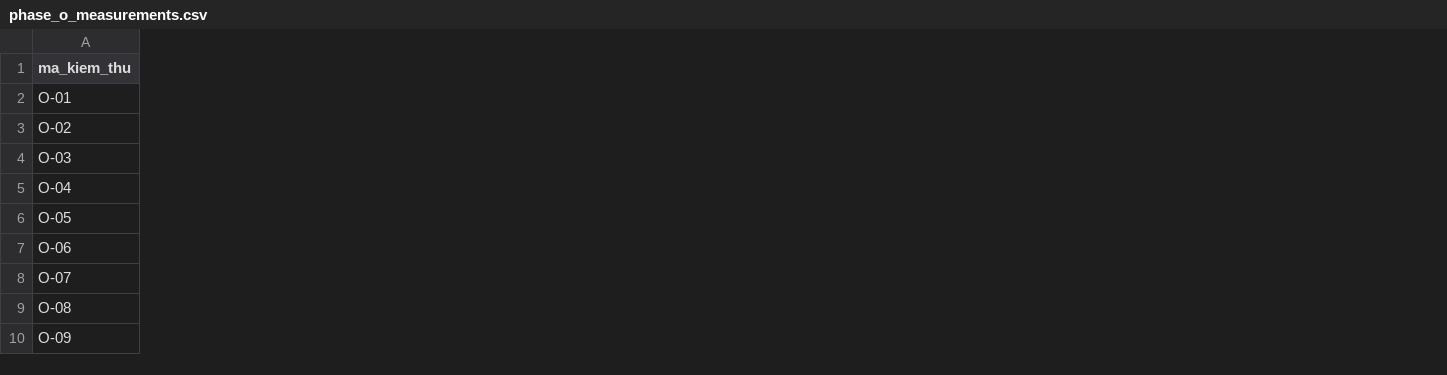
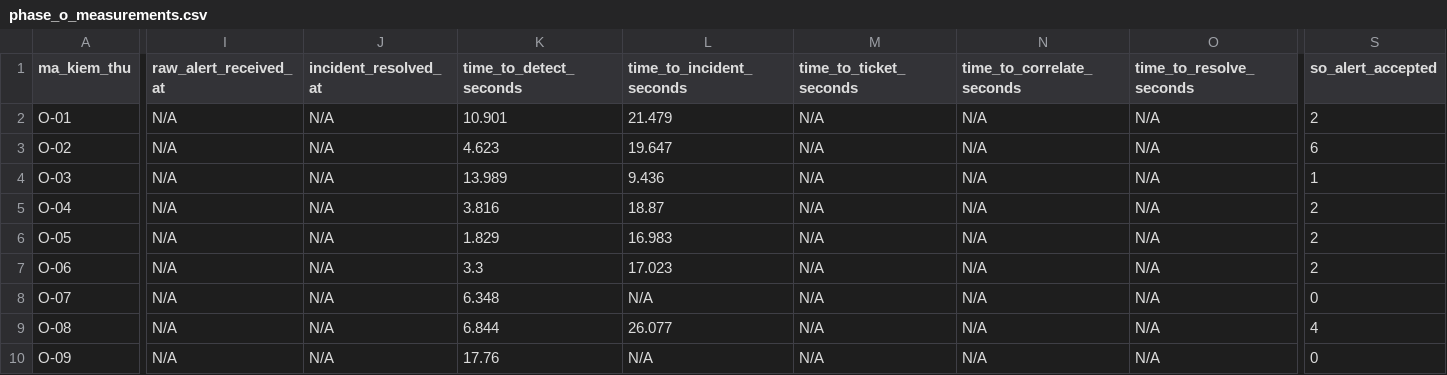
Before and after one commit to manhhuy795/BPO_Network, a CSV file: logs/phase_o_measurements.csv, drawn as a sheet; only a part is shown, gaps mark what is left out; the diff covers the shown part only; the diff names each change by its address in the sheet, - before the commit and + after, or states it on an @@ line.

Commit message:
fix: derive incident metrics from measured data

```diff
--- a/logs/phase_o_measurements.csv
+++ b/logs/phase_o_measurements.csv
+column I (raw_alert_received_at), rows 2-10: all N/A
+column J (incident_resolved_at), rows 2-10: all N/A
+column K (time_to_detect_seconds), rows 2-10: 10.901 | 4.623 | 13.989 | 3.816 | 1.829 | 3.3 | 6.348 | 6.844 | 17.76
+column L (time_to_incident_seconds), rows 2-10: 21.479 | 19.647 | 9.436 | 18.87 | 16.983 | 17.023 | N/A | 26.077 | N/A
+column M (time_to_ticket_seconds), rows 2-10: all N/A
+column N (time_to_correlate_seconds), rows 2-10: all N/A
+column O (time_to_resolve_seconds), rows 2-10: all N/A
+column S (so_alert_accepted), rows 2-10: 2 | 6 | 1 | 2 | 2 | 2 | 0 | 4 | 0
```
Also changed, not shown: 9 added columns and 1 edited cell elsewhere in this file, logs/wan_measurements.csv, 4 other files.
